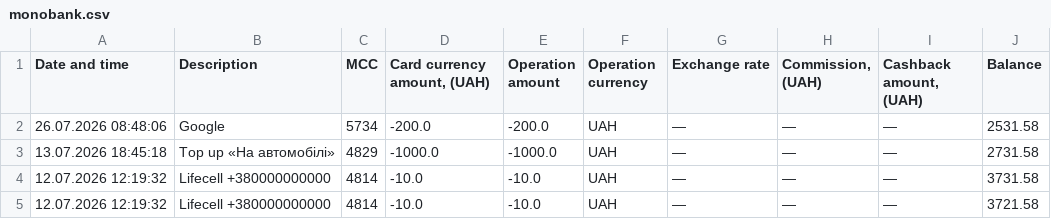
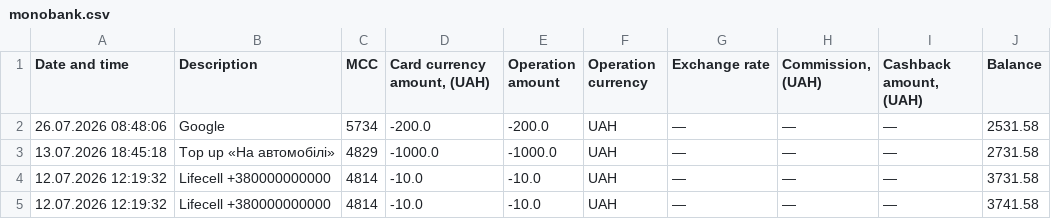
Before and after one commit to nodm/draupnir, a CSV file: ingestion/src/lib/parsers/__fixtures__/monobank.csv, drawn as a sheet.

```diff
--- a/ingestion/src/lib/parsers/__fixtures__/monobank.csv
+++ b/ingestion/src/lib/parsers/__fixtures__/monobank.csv
@@ -4,2 +4,2 @@
 "12.07.2026 12:19:32","Lifecell +380000000000",4814,-10.0,-10.0,UAH,—,—,—,3731.58
-"12.07.2026 12:19:32","Lifecell +380000000000",4814,-10.0,-10.0,UAH,—,—,—,3721.58
+"12.07.2026 12:19:32","Lifecell +380000000000",4814,-10.0,-10.0,UAH,—,—,—,3741.58
```
Also changed, not shown: 25 other files.
